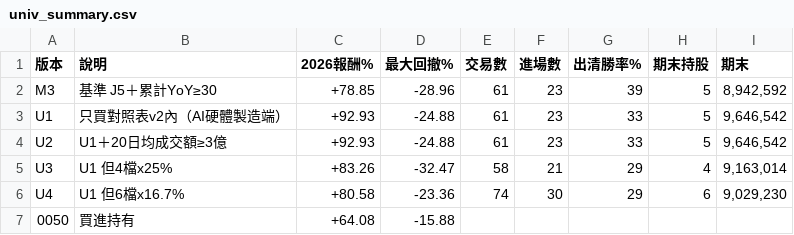
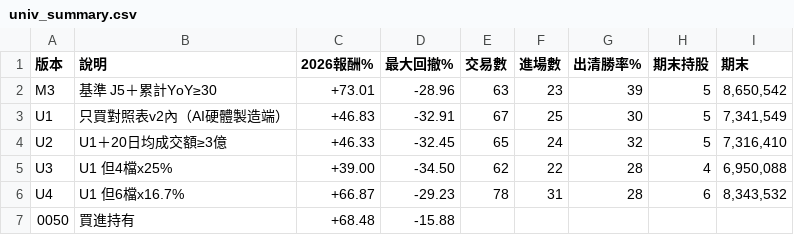
Before and after one commit to kko3okk/family-dividend-web, a CSV file: sim/univ_summary.csv, drawn as a sheet.

```diff
--- a/sim/univ_summary.csv
+++ b/sim/univ_summary.csv
@@ -1,7 +1,7 @@
 版本,說明,2026報酬%,最大回撤%,交易數,進場數,出清勝率%,期末持股,期末
-M3,基準 J5＋累計YoY≥30,+78.85,-28.96,61,23,39,5,"8,942,592"
-U1,只買對照表v2內（AI硬體製造端）,+92.93,-24.88,61,23,33,5,"9,646,542"
-U2,U1＋20日均成交額≥3億,+92.93,-24.88,61,23,33,5,"9,646,542"
-U3,U1 但4檔x25%,+83.26,-32.47,58,21,29,4,"9,163,014"
-U4,U1 但6檔x16.7%,+80.58,-23.36,74,30,29,6,"9,029,230"
-0050,買進持有,+64.08,-15.88,,,,,
+M3,基準 J5＋累計YoY≥30,+73.01,-28.96,63,23,39,5,"8,650,542"
+U1,只買對照表v2內（AI硬體製造端）,+46.83,-32.91,67,25,30,5,"7,341,549"
+U2,U1＋20日均成交額≥3億,+46.33,-32.45,65,24,32,5,"7,316,410"
+U3,U1 但4檔x25%,+39.00,-34.50,62,22,28,4,"6,950,088"
+U4,U1 但6檔x16.7%,+66.87,-29.23,78,31,28,6,"8,343,532"
+0050,買進持有,+68.48,-15.88,,,,,
```
Also changed, not shown: sim/univ_M3_trades.csv, sim/univ_U1_trades.csv, 3 other files.
